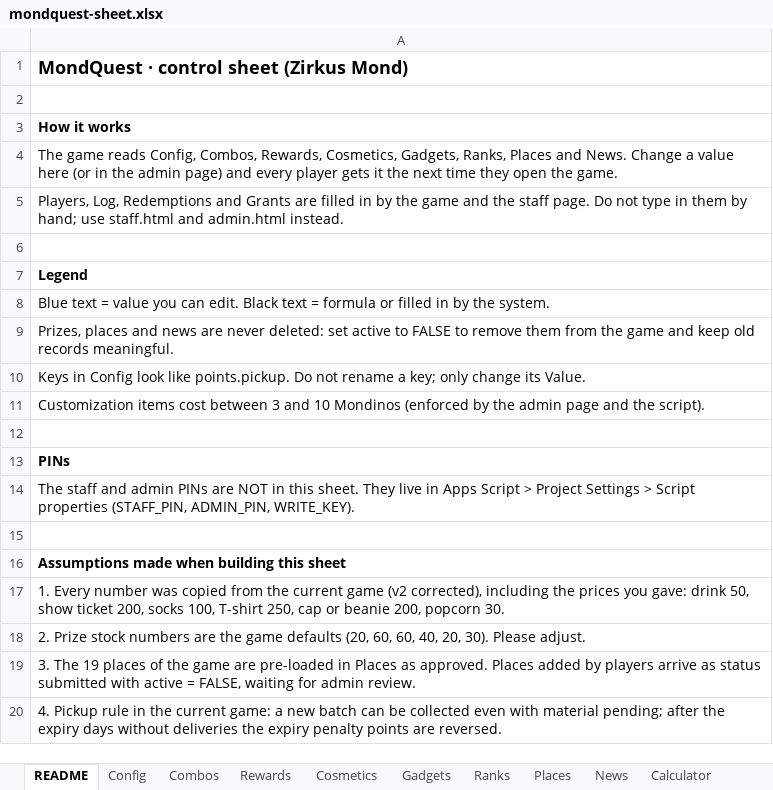
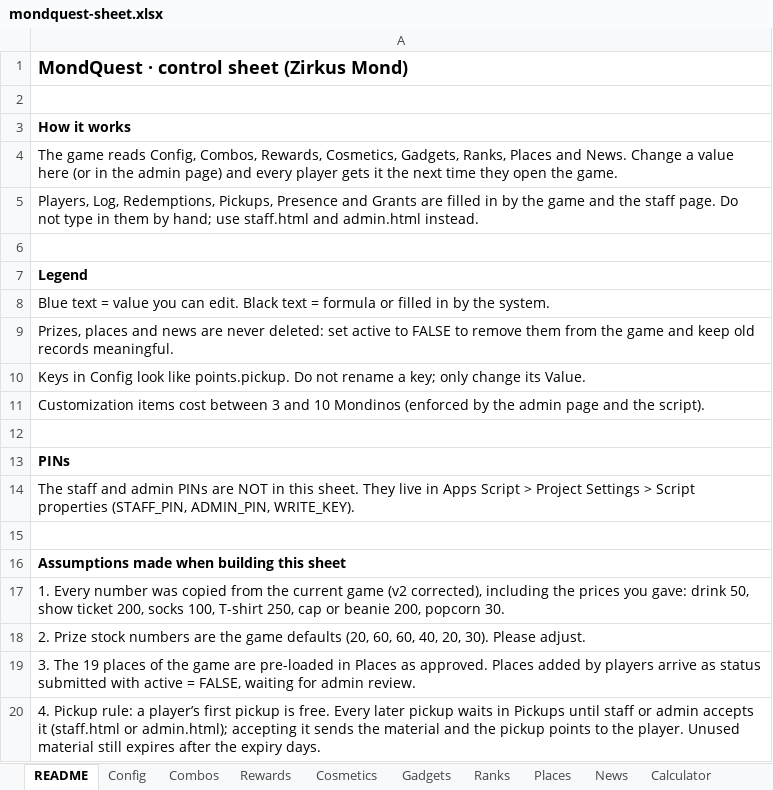
Before and after one commit to kanhafote-eng/lunitosflyersquad, an Excel workbook: sheets/mondquest-sheet.xlsx, sheet README, drawn as a sheet; values as stored, in another font and other column widths than the file's, no borders; the diff names each change by its address in the sheet, - before the commit and + after, or states it on an @@ line.

```diff
--- a/sheets/mondquest-sheet.xlsx (sheet README)
+++ b/sheets/mondquest-sheet.xlsx (sheet README)
-A5: Players, Log, Redemptions and Grants…
+A5: Players, Log, Redemptions, Pickups, Presence and Grants…
-A20: 4. Pickup rule in the current game: a new batch can be collected even with material pending; after the expiry days without deliveries the expiry penalty points are reversed.
+A20: 4. Pickup rule: a player’s first pickup is free. Every later pickup waits in Pickups until staff or admin accepts it (staff.html or admin.html); accepting it sends the material and the pickup points to the player. Unused material still expires after the expiry days.
```
Also changed, not shown: sheet Calculator, other sheet tabs, 15 other files.
